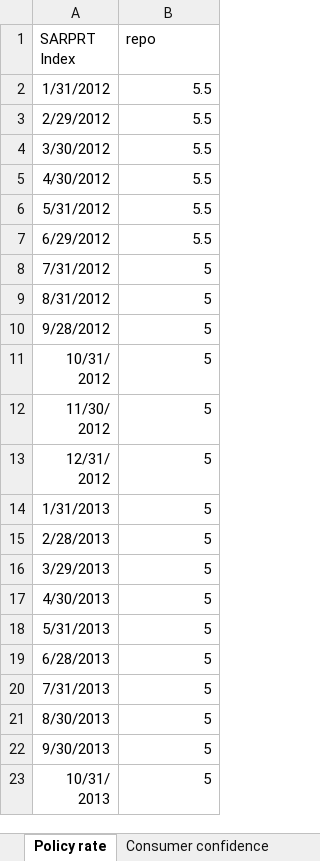
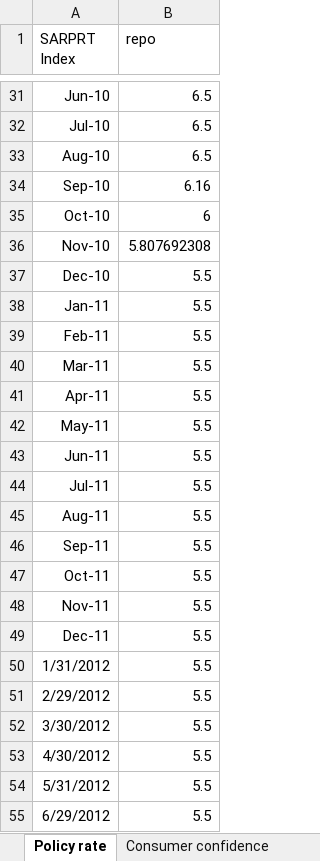
Before and after one commit to xolaniss/UP_Paper, an Excel workbook: Data/Other possible data/Controls - competition models_15022024.xlsx, sheet Policy rate, drawn as a sheet; only a part is shown, gaps mark what is left out; the shorter side is filled out with more unchanged rows; values as stored, in another font and other column widths than the file's, no borders; the diff covers the shown part only; the diff names each change by its address in the sheet, - before the commit and + after, or states it on an @@ line.

Commit message:
Add files via upload

```diff
--- a/Data/Other possible data/Controls - competition models_15022024.xlsx (sheet Policy rate)
+++ b/Data/Other possible data/Controls - competition models_15022024.xlsx (sheet Policy rate)
+row 31: Jun-10 | 6.5
+row 32: Jul-10 | 6.5
+row 33: Aug-10 | 6.5
+row 34: Sep-10 | 6.16
+row 35: Oct-10 | 6
+row 36: Nov-10 | 5.807692308
+row 37: Dec-10 | 5.5
+row 38: Jan-11 | 5.5
+row 39: Feb-11 | 5.5
+row 40: Mar-11 | 5.5
+row 41: Apr-11 | 5.5
+row 42: May-11 | 5.5
+row 43: Jun-11 | 5.5
+row 44: Jul-11 | 5.5
+row 45: Aug-11 | 5.5
+row 46: Sep-11 | 5.5
+row 47: Oct-11 | 5.5
+row 48: Nov-11 | 5.5
+row 49: Dec-11 | 5.5
```
Also changed, not shown: 29 added rows and 12 removed rows elsewhere in this sheet.
